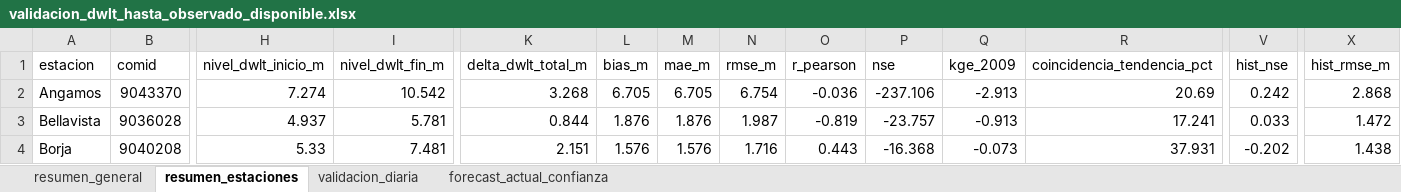
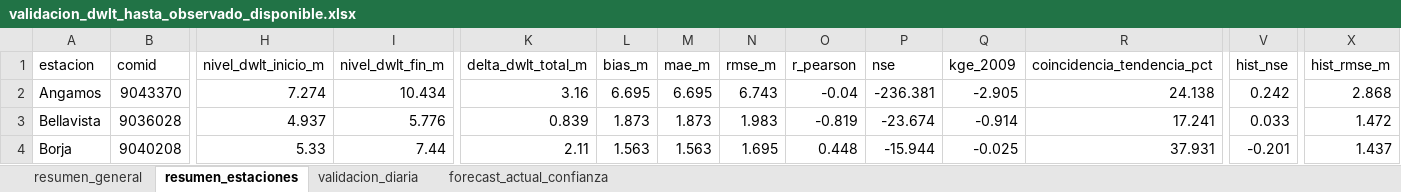
Before and after one commit to KURONO23/LoretoNivelesaCaudales, an Excel workbook: outputs/validacion_dwlt_hasta_observado_disponible.xlsx, sheet resumen_estaciones, drawn as a sheet; only a part is shown, gaps mark what is left out; values as stored, in another font and other column widths than the file's, no borders; the diff covers the shown part only; the diff names each change by its address in the sheet, - before the commit and + after, or states it on an @@ line.

```diff
--- a/outputs/validacion_dwlt_hasta_observado_disponible.xlsx (sheet resumen_estaciones)
+++ b/outputs/validacion_dwlt_hasta_observado_disponible.xlsx (sheet resumen_estaciones)
-I2 (nivel_dwlt_fin_m): 10.542
+I2 (nivel_dwlt_fin_m): 10.434
-K2 (delta_dwlt_total_m): 3.268
+K2 (delta_dwlt_total_m): 3.16
-L2 (bias_m): 6.705
+L2 (bias_m): 6.695
-M2 (mae_m): 6.705
+M2 (mae_m): 6.695
-N2 (rmse_m): 6.754
+N2 (rmse_m): 6.743
-O2 (r_pearson): -0.036
+O2 (r_pearson): -0.04
-P2 (nse): -237.106
+P2 (nse): -236.381
-Q2 (kge_2009): -2.913
+Q2 (kge_2009): -2.905
-R2 (coincidencia_tendencia_pct): 20.69
+R2 (coincidencia_tendencia_pct): 24.138
-I3 (nivel_dwlt_fin_m): 5.781
+I3 (nivel_dwlt_fin_m): 5.776
-K3 (delta_dwlt_total_m): 0.844
+K3 (delta_dwlt_total_m): 0.839
-L3 (bias_m): 1.876
+L3 (bias_m): 1.873
-M3 (mae_m): 1.876
+M3 (mae_m): 1.873
-N3 (rmse_m): 1.987
+N3 (rmse_m): 1.983
-P3 (nse): -23.757
+P3 (nse): -23.674
-Q3 (kge_2009): -0.913
+Q3 (kge_2009): -0.914
-I4 (nivel_dwlt_fin_m): 7.481
+I4 (nivel_dwlt_fin_m): 7.44
-K4 (delta_dwlt_total_m): 2.151
+K4 (delta_dwlt_total_m): 2.11
-L4 (bias_m): 1.576
+L4 (bias_m): 1.563
-M4 (mae_m): 1.576
+M4 (mae_m): 1.563
-N4 (rmse_m): 1.716
+N4 (rmse_m): 1.695
-O4 (r_pearson): 0.443
+O4 (r_pearson): 0.448
-P4 (nse): -16.368
+P4 (nse): -15.944
-Q4 (kge_2009): -0.073
+Q4 (kge_2009): -0.025
-V4 (hist_nse): -0.202
+V4 (hist_nse): -0.201
-X4 (hist_rmse_m): 1.438
+X4 (hist_rmse_m): 1.437
```
Also changed, not shown: 132 edited cells elsewhere in this sheet, sheet validacion_diaria, sheet forecast_actual_confianza, sheet resumen_general, outputs/metricas_dwlt_estaciones.xlsx, outputs/pronostico_nivel_7dias_estaciones.xlsx, 12 other files.
